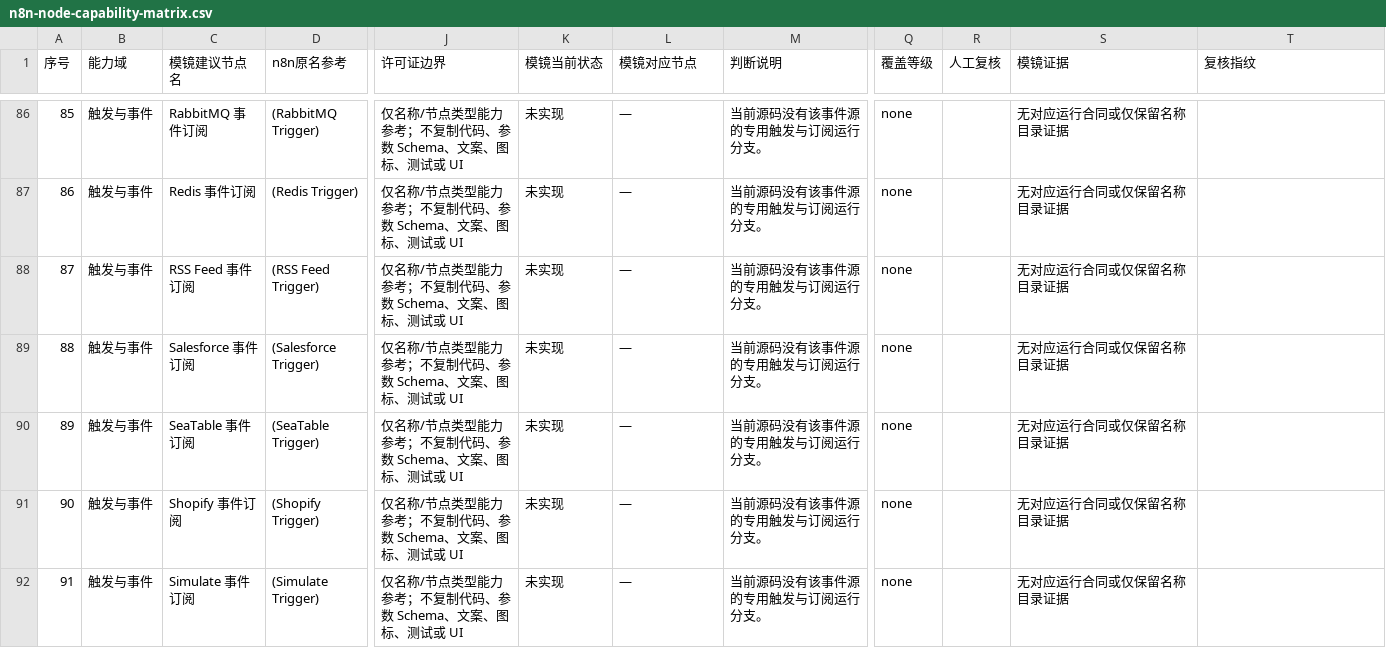
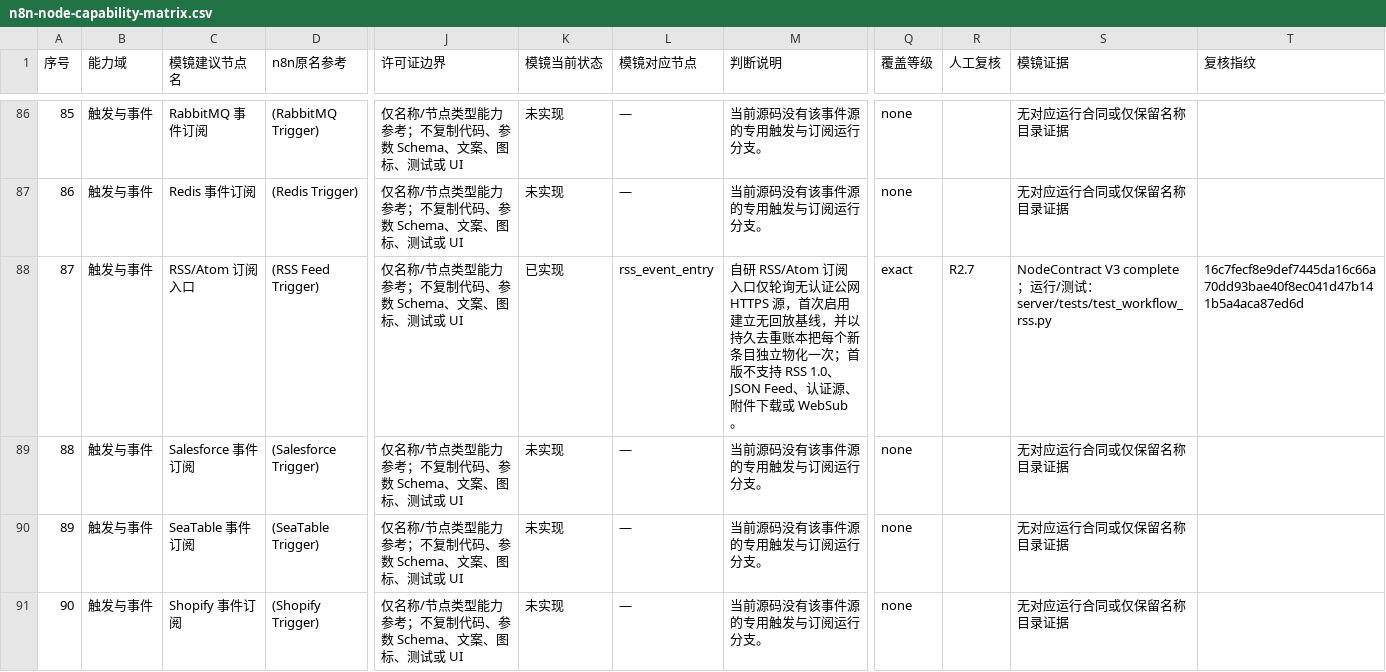
Before and after one commit to PinkElf-Elysia/ModelMirror, a CSV file: docs/audits/n8n-node-capability-matrix.csv, drawn as a sheet; only a part is shown, gaps mark what is left out; the shorter side is filled out with more unchanged rows; the diff names each change by its address in the sheet, - before the commit and + after, or states it on an @@ line.

Commit message:
feature: 添加安全 RSS 订阅入口

```diff
--- a/docs/audits/n8n-node-capability-matrix.csv
+++ b/docs/audits/n8n-node-capability-matrix.csv
-C88 (模镜建议节点名): RSS Feed 事件订阅
+C88 (模镜建议节点名): RSS/Atom 订阅入口
-K88 (模镜当前状态): 未实现
+K88 (模镜当前状态): 已实现
-L88 (模镜对应节点): —
+L88 (模镜对应节点): rss_event_entry
-M88 (判断说明): 当前源码没有该事件源的专用触发与订阅运行分支。
+M88 (判断说明): 自研 RSS/Atom 订阅入口仅轮询无认证公网 HTTPS 源，首次启用建立无回放基线，并以持久去重账本把每个新条目独立物化一次；首版不支持 RSS 1.0、JSON Feed、认证源、附件下载或 WebSub。
-Q88 (覆盖等级): none
+Q88 (覆盖等级): exact
-R88 (人工复核): (empty)
+R88 (人工复核): R2.7
-S88 (模镜证据): 无对应运行合同或仅保留名称目录证据
+S88 (模镜证据): NodeContract V3 complete；运行/测试：server/tests/test_workflow_rss.py
-T88 (复核指纹): (empty)
+T88 (复核指纹): 16c7fecf8e9def7445da16c66a70dd93bae40f8ec041d47b141b5a4aca87ed6d
```
Also changed, not shown: 38 other files.
